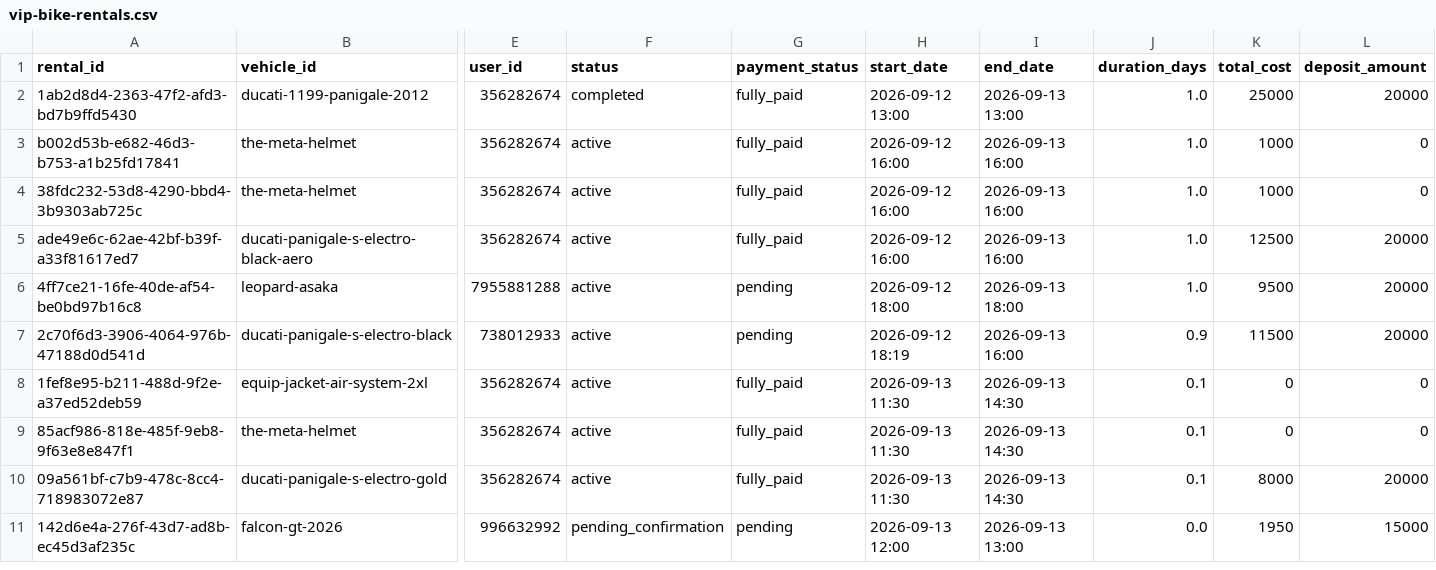
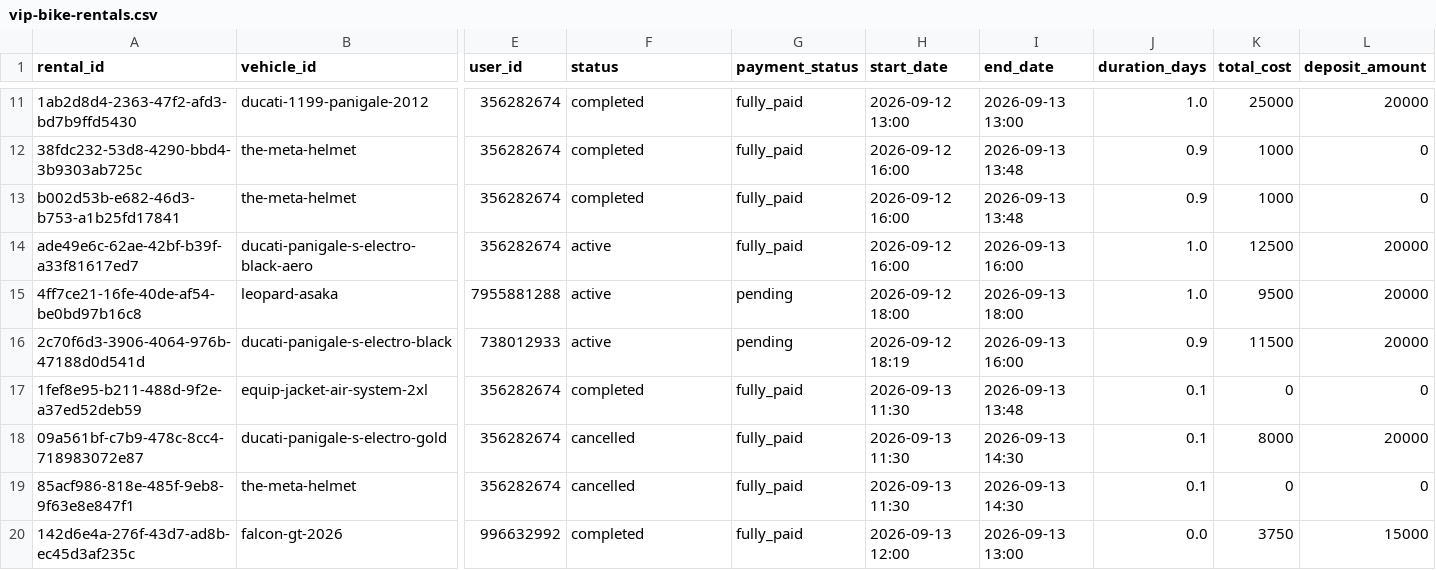
Before and after one commit to salavey13/carTest, a CSV file: public/docs/autoreply/vip-bike-rentals.csv, drawn as a sheet; only a part is shown, gaps mark what is left out; removed rows and columns are numbered as before the commit, all else as after; rows hold the shown columns only; the diff covers the shown part only; the diff names each change by its address in the sheet, - before the commit and + after, or states it on an @@ line.

Commit message:
chore(rentals): regenerate active rentals CSV from Supabase

```diff
--- a/public/docs/autoreply/vip-bike-rentals.csv
+++ b/public/docs/autoreply/vip-bike-rentals.csv
-row 3: b002d53b-e682-46d3-b753-a1b25fd17841 | the-meta-helmet | 356282674 | active | fully_paid | 2026-09-12 16:00 | 2026-09-13 16:00 | 1.0 | 1000 | 0
-F12 (status): active
+F12 (status): completed
-I12 (end_date): 2026-09-13 16:00
+I12 (end_date): 2026-09-13 13:48
-J12 (duration_days): 1.0
+J12 (duration_days): 0.9
+row 13: b002d53b-e682-46d3-b753-a1b25fd17841 | the-meta-helmet | 356282674 | completed | fully_paid | 2026-09-12 16:00 | 2026-09-13 13:48 | 0.9 | 1000 | 0
-F17 (status): active
+F17 (status): completed
-I17 (end_date): 2026-09-13 14:30
+I17 (end_date): 2026-09-13 13:48
-row 9: 85acf986-818e-485f-9eb8-9f63e8e847f1 | the-meta-helmet | 356282674 | active | fully_paid | 2026-09-13 11:30 | 2026-09-13 14:30 | 0.1 | 0 | 0
-F18 (status): active
+F18 (status): cancelled
+row 19: 85acf986-818e-485f-9eb8-9f63e8e847f1 | the-meta-helmet | 356282674 | cancelled | fully_paid | 2026-09-13 11:30 | 2026-09-13 14:30 | 0.1 | 0 | 0
-F20 (status): pending_confirmation
+F20 (status): completed
-G20 (payment_status): pending
+G20 (payment_status): fully_paid
-K20 (total_cost): 1950
+K20 (total_cost): 3750
```
Also changed, not shown: 9 added rows elsewhere in this file.
